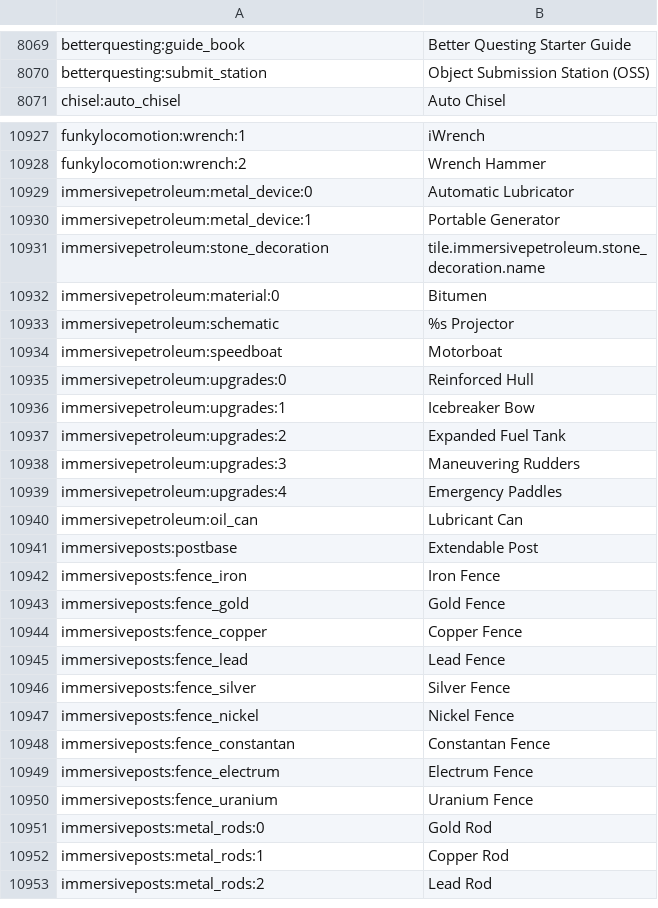
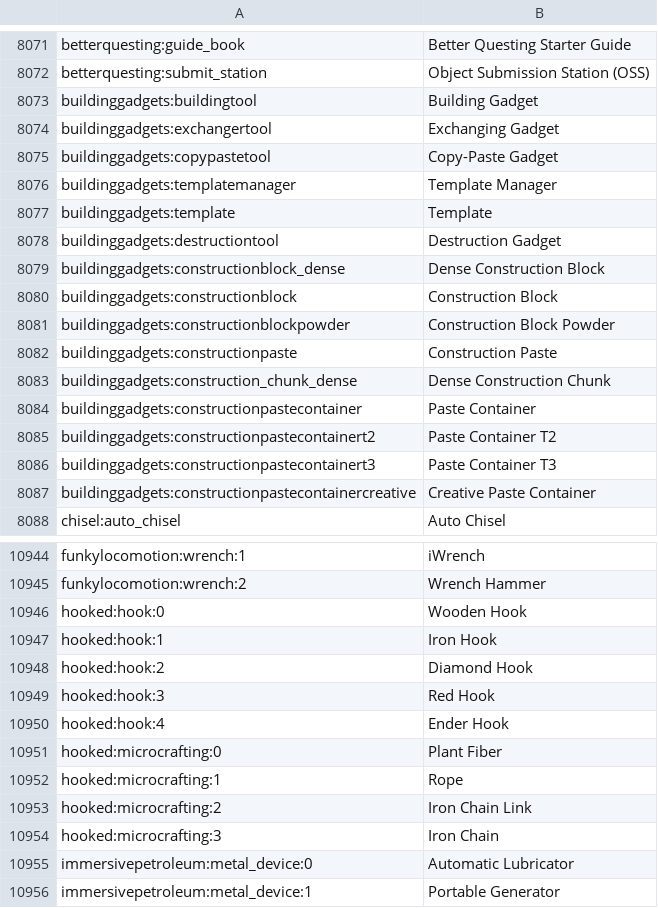
Before and after one commit to ZoniIC645/Explosive-Mining, a CSV file: config/AppliedEnergistics2/items.csv, drawn as a sheet; only a part is shown, gaps mark what is left out; the shorter side is filled out with more unchanged rows; the diff covers the shown part only; the diff names each change by its address in the sheet, - before the commit and + after, or states it on an @@ line.

```diff
--- a/config/AppliedEnergistics2/items.csv
+++ b/config/AppliedEnergistics2/items.csv
+row 8073: buildinggadgets:buildingtool | Building Gadget
+row 8074: buildinggadgets:exchangertool | Exchanging Gadget
+row 8075: buildinggadgets:copypastetool | Copy-Paste Gadget
+row 8076: buildinggadgets:templatemanager | Template Manager
+row 8077: buildinggadgets:template | Template
+row 8078: buildinggadgets:destructiontool | Destruction Gadget
+row 8079: buildinggadgets:constructionblock_dense | Dense Construction Block
+row 8080: buildinggadgets:constructionblock | Construction Block
+row 8081: buildinggadgets:constructionblockpowder | Construction Block Powder
+row 8082: buildinggadgets:constructionpaste | Construction Paste
+row 8083: buildinggadgets:construction_chunk_dense | Dense Construction Chunk
+row 8084: buildinggadgets:constructionpastecontainer | Paste Container
+row 8085: buildinggadgets:constructionpastecontainert2 | Paste Container T2
+row 8086: buildinggadgets:constructionpastecontainert3 | Paste Container T3
+row 8087: buildinggadgets:constructionpastecontainercreative | Creative Paste Container
+row 10946: hooked:hook:0 | Wooden Hook
+row 10947: hooked:hook:1 | Iron Hook
+row 10948: hooked:hook:2 | Diamond Hook
+row 10949: hooked:hook:3 | Red Hook
+row 10950: hooked:hook:4 | Ender Hook
+row 10951: hooked:microcrafting:0 | Plant Fiber
+row 10952: hooked:microcrafting:1 | Rope
+row 10953: hooked:microcrafting:2 | Iron Chain Link
+row 10954: hooked:microcrafting:3 | Iron Chain
```
Also changed, not shown: 3 added rows and 1 moved row elsewhere in this file, 36 other files.
